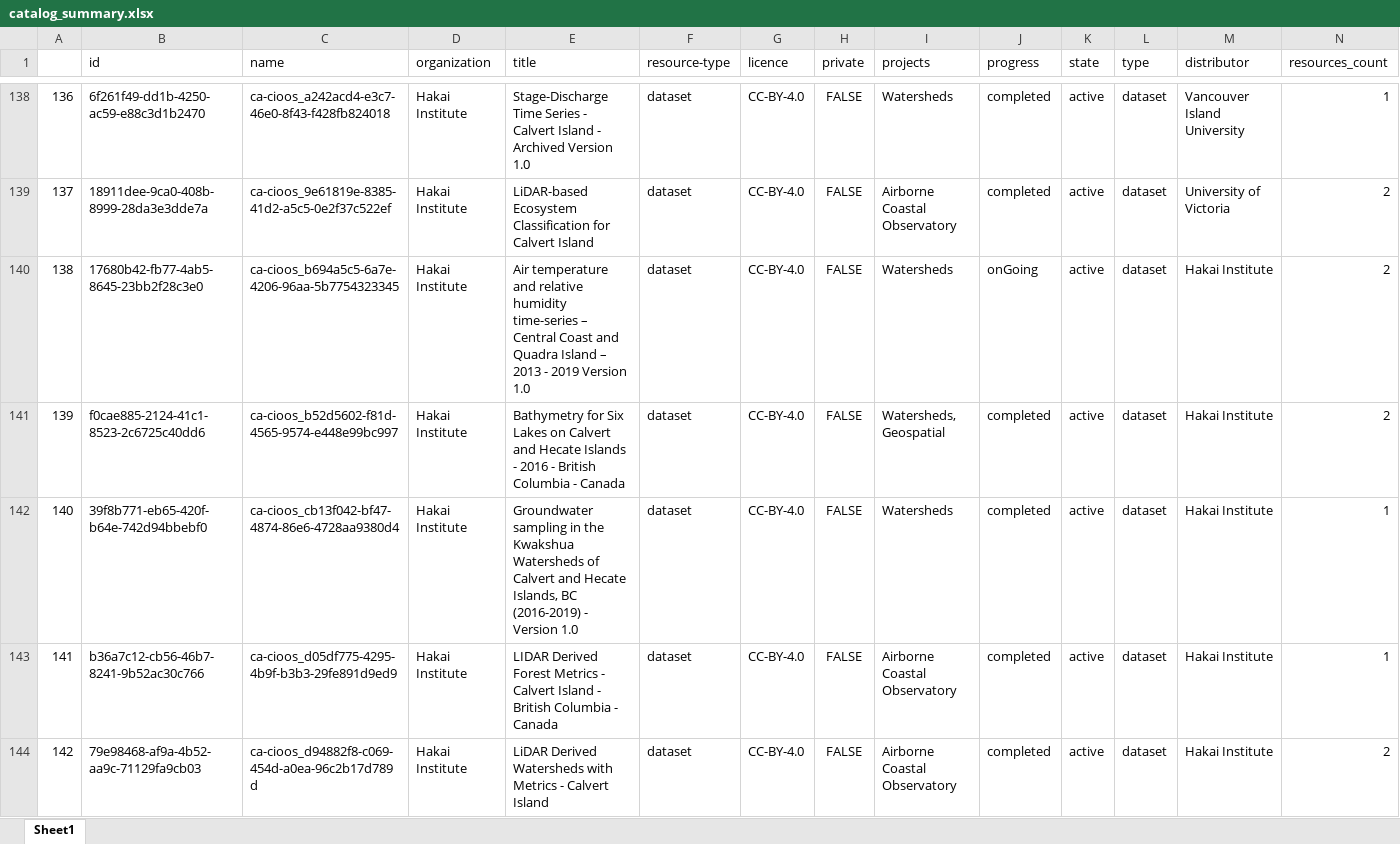
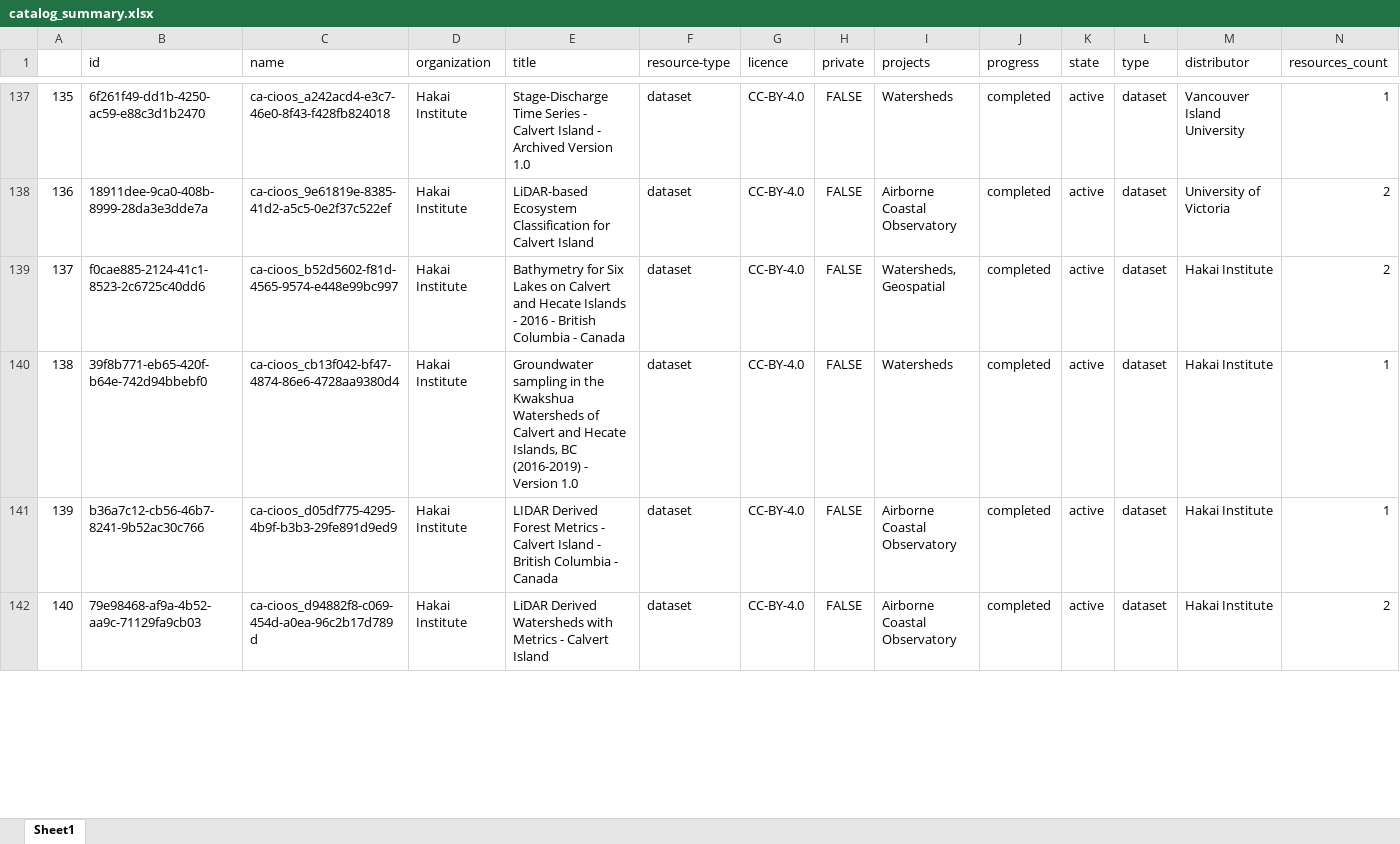
Before and after one commit to HakaiInstitute/hakai-ckan-records-checks, an Excel workbook: docs/catalog_summary.xlsx, sheet Sheet1, drawn as a sheet; only a part is shown, gaps mark what is left out; values as stored, in another font and other column widths than the file's, no borders; removed rows and columns are numbered as before the commit, all else as after; rows hold the shown columns only; the diff covers the shown part only; the diff names each change by its address in the sheet, - before the commit and + after, or states it on an @@ line.

```diff
--- a/docs/catalog_summary.xlsx (sheet Sheet1)
+++ b/docs/catalog_summary.xlsx (sheet Sheet1)
@@ column A renumbered from row 105 down @@
-row 140: 138 | 17680b42-fb77-4ab5-8645-23bb2f28c3e0 | ca-cioos_b694a5c5-6a7e-4206-96aa-5b7754323345 | Hakai Institute | Air temperature and relative humidity time-series – Central Coast and Quadra Island – 2013 - 2019 Version 1.0 | dataset | CC-BY-4.0 | FALSE | Watersheds | onGoing | active | dataset | Hakai Institute | 2
```
Also changed, not shown: 4 added rows, 2 removed rows, 1 moved row and 12 edited cells elsewhere in this sheet, docs/issues_list.xlsx, 29 other files.
